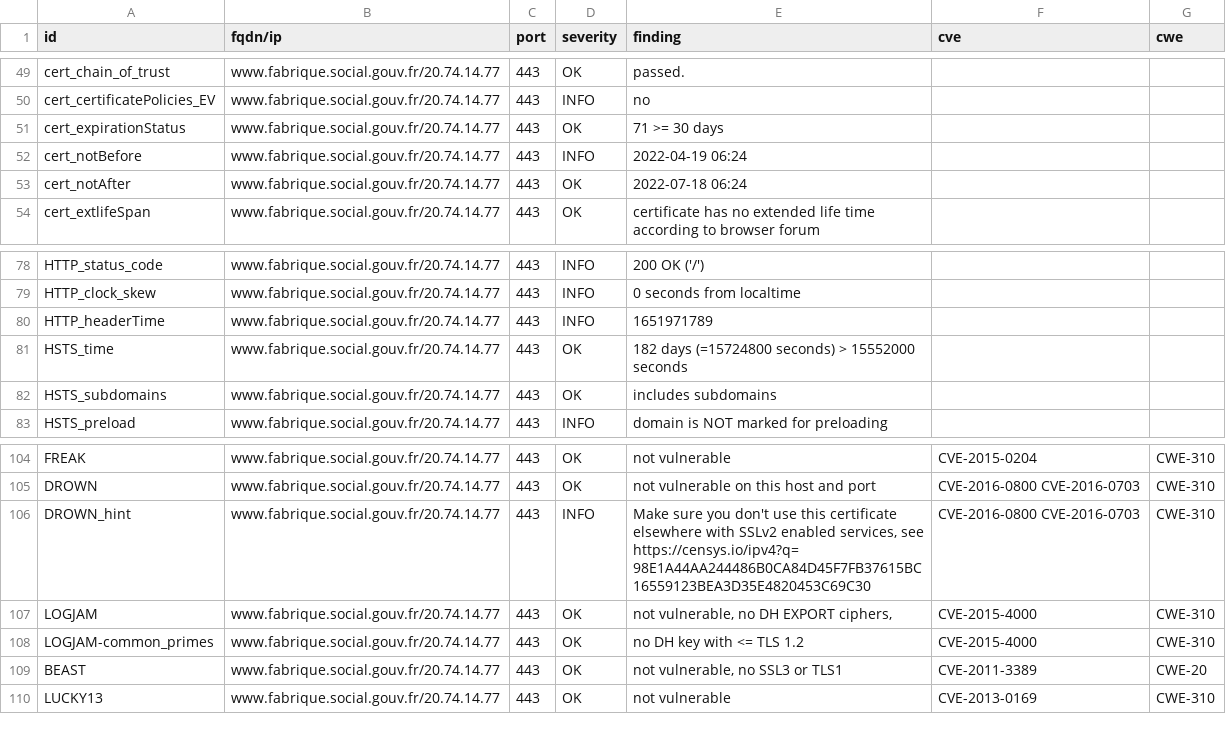
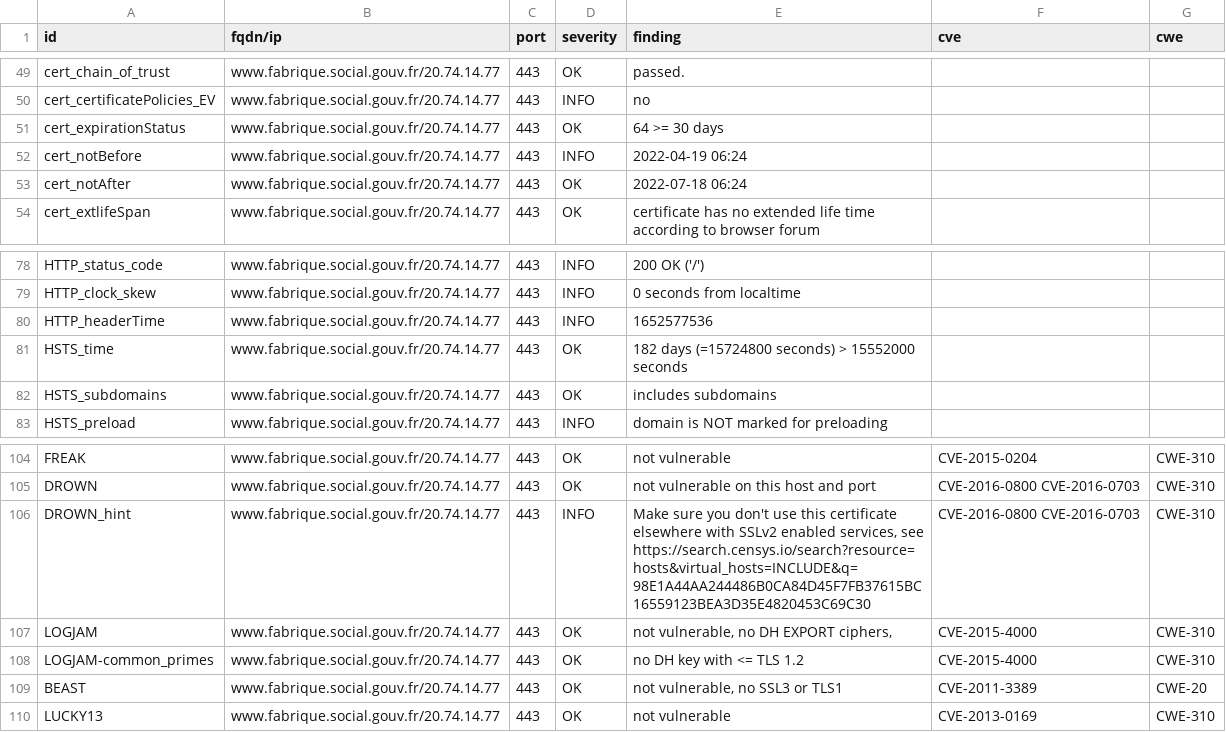
Before and after one commit to SocialGouv/dashlord, a CSV file: results/aHR0cHM6Ly93d3cuZmFicmlxdWUuc29jaWFsLmdvdXYuZnI=/testssl.csv, drawn as a sheet; only a part is shown, gaps mark what is left out.

Commit message:
update: https://www.fabrique.social.gouv.fr

```diff
--- a/results/aHR0cHM6Ly93d3cuZmFicmlxdWUuc29jaWFsLmdvdXYuZnI=/testssl.csv
+++ b/results/aHR0cHM6Ly93d3cuZmFicmlxdWUuc29jaWFsLmdvdXYuZnI=/testssl.csv
@@ -50,3 +50,3 @@
 "cert_certificatePolicies_EV","www.fabrique.social.gouv.fr/20.74.14.77","443","INFO","no","",""
-"cert_expirationStatus","www.fabrique.social.gouv.fr/20.74.14.77","443","OK","71 >= 30 days","",""
+"cert_expirationStatus","www.fabrique.social.gouv.fr/20.74.14.77","443","OK","64 >= 30 days","",""
 "cert_notBefore","www.fabrique.social.gouv.fr/20.74.14.77","443","INFO","2022-04-19 06:24","",""
@@ -79,3 +79,3 @@
 "HTTP_clock_skew","www.fabrique.social.gouv.fr/20.74.14.77","443","INFO","0 seconds from localtime","",""
-"HTTP_headerTime","www.fabrique.social.gouv.fr/20.74.14.77","443","INFO","1651971789","",""
+"HTTP_headerTime","www.fabrique.social.gouv.fr/20.74.14.77","443","INFO","1652577536","",""
 "HSTS_time","www.fabrique.social.gouv.fr/20.74.14.77","443","OK","182 days (=15724800 seconds) > 15552000 seconds","",""
@@ -105,3 +105,3 @@
 "DROWN","www.fabrique.social.gouv.fr/20.74.14.77","443","OK","not vulnerable on this host and port","CVE-2016-0800 CVE-2016-0703","CWE-310"
-"DROWN_hint","www.fabrique.social.gouv.fr/20.74.14.77","443","INFO","Make sure you don't use this certificate elsewhere with SSLv2 enabled services, see https://censys.io/ipv4?q=98E1A44AA244486B0CA84D45F7FB37615BC16559123BEA3D35E4820453C69C30","CVE-2016-0800 CVE-2016-0703","CWE-310"
+"DROWN_hint","www.fabrique.social.gouv.fr/20.74.14.77","443","INFO","Make sure you don't use this certificate elsewhere with SSLv2 enabled services, see https://search.censys.io/search?resource=hosts&virtual_hosts=INCLUDE&q=98E1A44AA244486B0CA84D45F7FB37615BC16559123BEA3D35E4820453C69C30","CVE-2016-0800 CVE-2016-0703","CWE-310"
 "LOGJAM","www.fabrique.social.gouv.fr/20.74.14.77","443","OK","not vulnerable, no DH EXPORT ciphers,","CVE-2015-4000","CWE-310"
```
Also changed, not shown: 15 other files.
